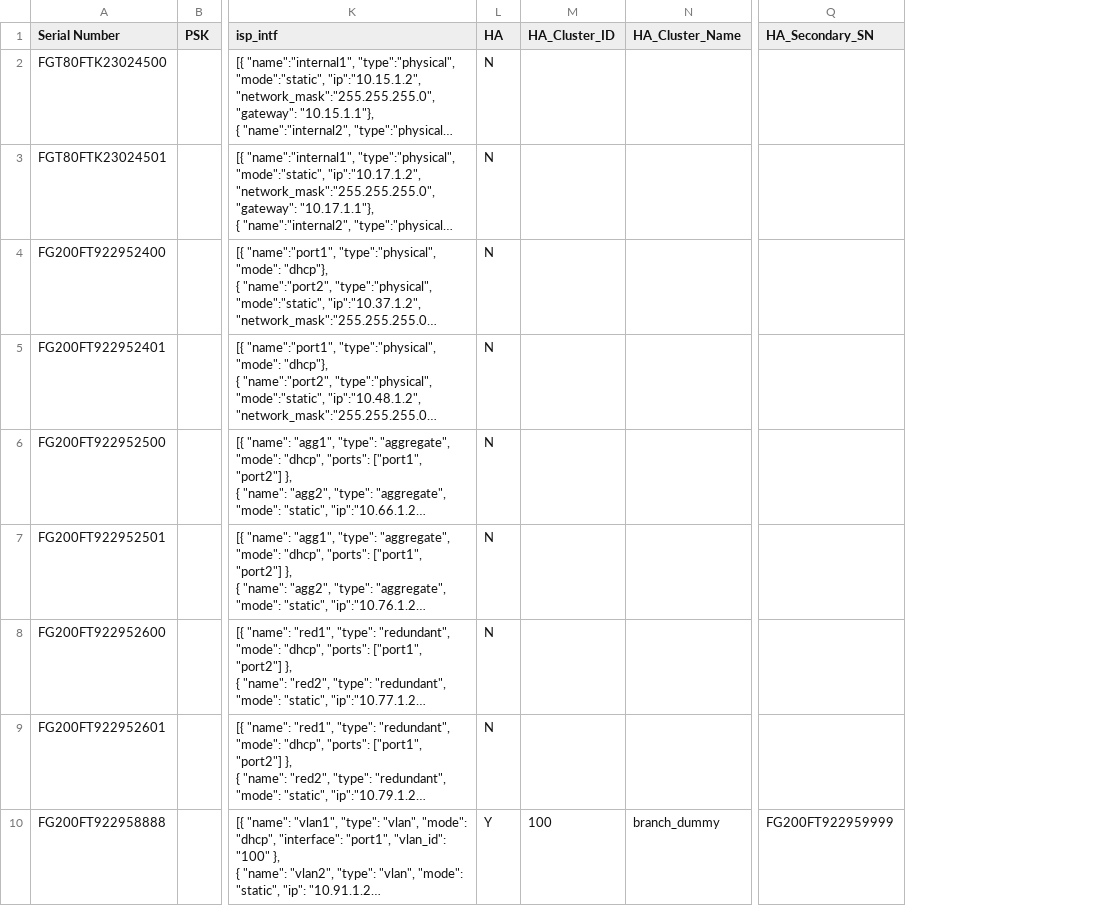
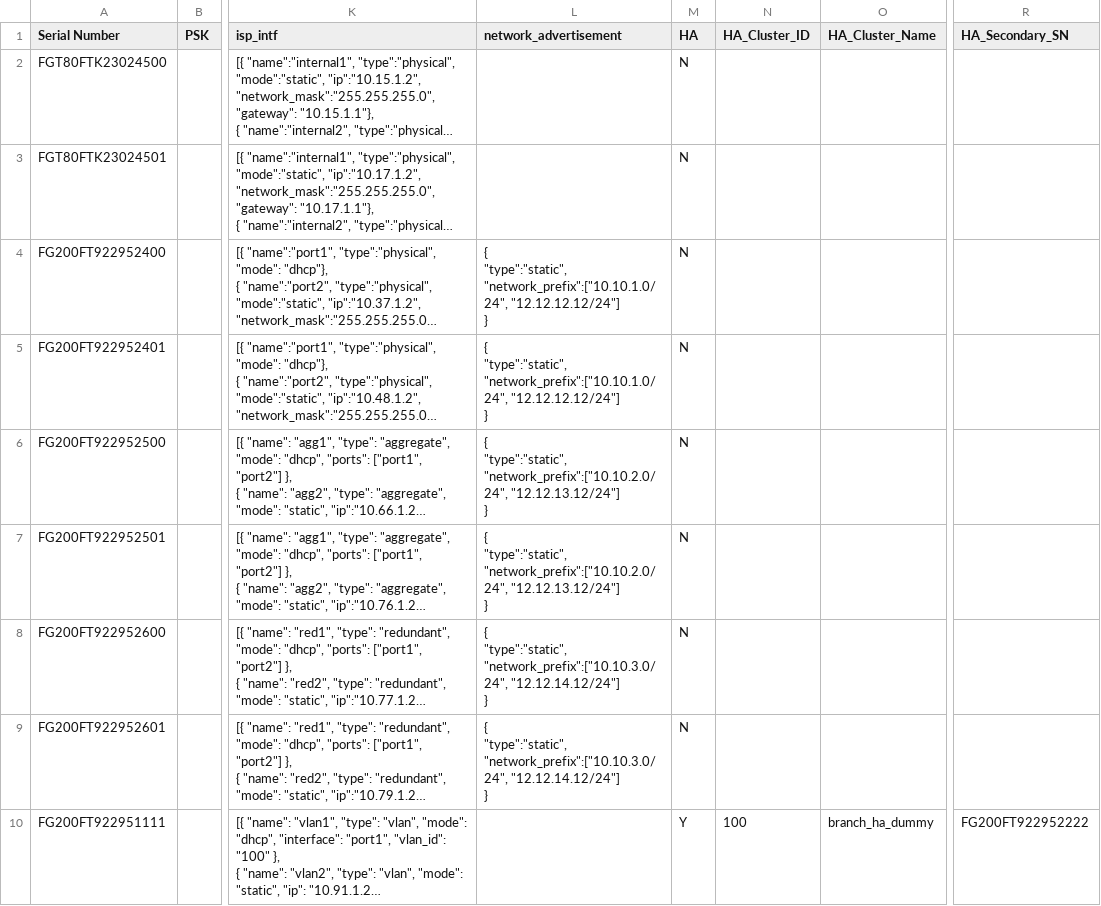
Before and after one commit to fortiengage/sdwan, a CSV file: dualhub-primary-secondary/csv/dualhub_primary_secondary_device_info_sample.csv, drawn as a sheet; only a part is shown, gaps mark what is left out; long unchanged cells end in …; addresses are those after the commit; ↵ is a line break in a cell; the diff names each change by its address in the sheet, - before the commit and + after, or states it on an @@ line.

Commit message:
Update dualhub_primary_secondary_device_info_sample.csv

```diff
--- a/dualhub-primary-secondary/csv/dualhub_primary_secondary_device_info_sample.csv
+++ b/dualhub-primary-secondary/csv/dualhub_primary_secondary_device_info_sample.csv
+column L (network_advertisement), rows 4-9: { ↵ "type":"static", ↵ "network_prefix":["10.10.1.0/24", "12.12.12.12/24"] ↵ } | { ↵ "type":"static", ↵ "network_prefix":["10.10.1.0/24", "12.12.12.12/24"] ↵ } | { ↵ "type":"static", ↵ "network_prefix":["10.10.2.0/24", "12.12.13.12/24"] ↵ } | { ↵ "type":"static", ↵ "network_prefix":["10.10.2.0/24", "12.12.13.12/24"] ↵ } | { ↵ "type":"static", ↵ "network_prefix":["10.10.3.0/24", "12.12.14.12/24"] ↵ } | { ↵ "type":"static", ↵ "network_prefix":["10.10.3.0/24", "12.12.14.12/24"] ↵ }
-A10 (Serial Number): FG200FT922958888
+A10 (Serial Number): FG200FT922951111
-O10 (HA_Cluster_Name): branch_dummy
+O10 (HA_Cluster_Name): branch_ha_dummy
-R10 (HA_Secondary_SN): FG200FT922959999
+R10 (HA_Secondary_SN): FG200FT922952222
```
